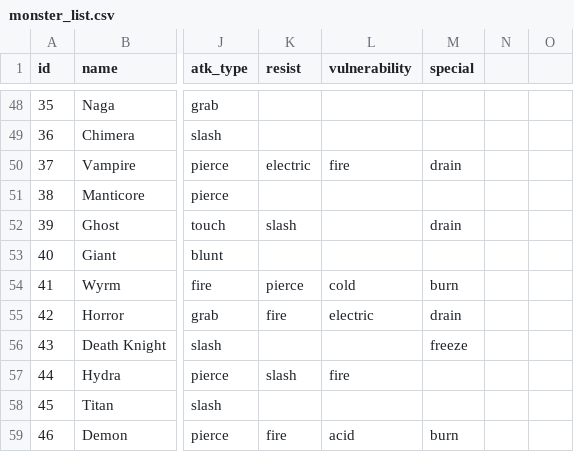
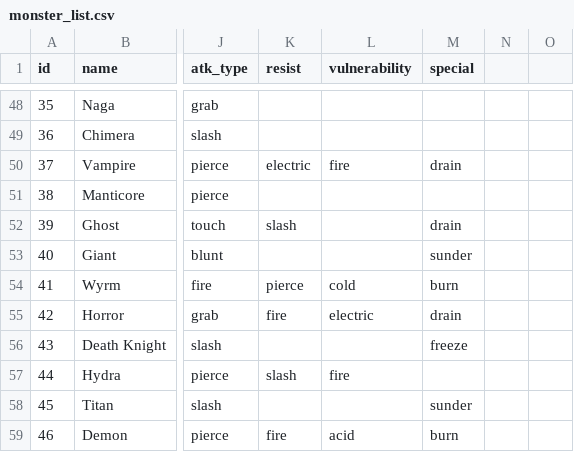
Before and after one commit to bypung/thousandrooms, a CSV file: data/monster_list.csv, drawn as a sheet; only a part is shown, gaps mark what is left out; the diff covers the shown part only; the diff names each change by its address in the sheet, - before the commit and + after, or states it on an @@ line.

Commit message:
Added sunder special, fixed specials generally, inventory tweaks

```diff
--- a/data/monster_list.csv
+++ b/data/monster_list.csv
-M53 (special): (empty)
+M53 (special): sunder
-M58 (special): (empty)
+M58 (special): sunder
```
Also changed, not shown: 11 edited cells elsewhere in this file, 3 other files.
